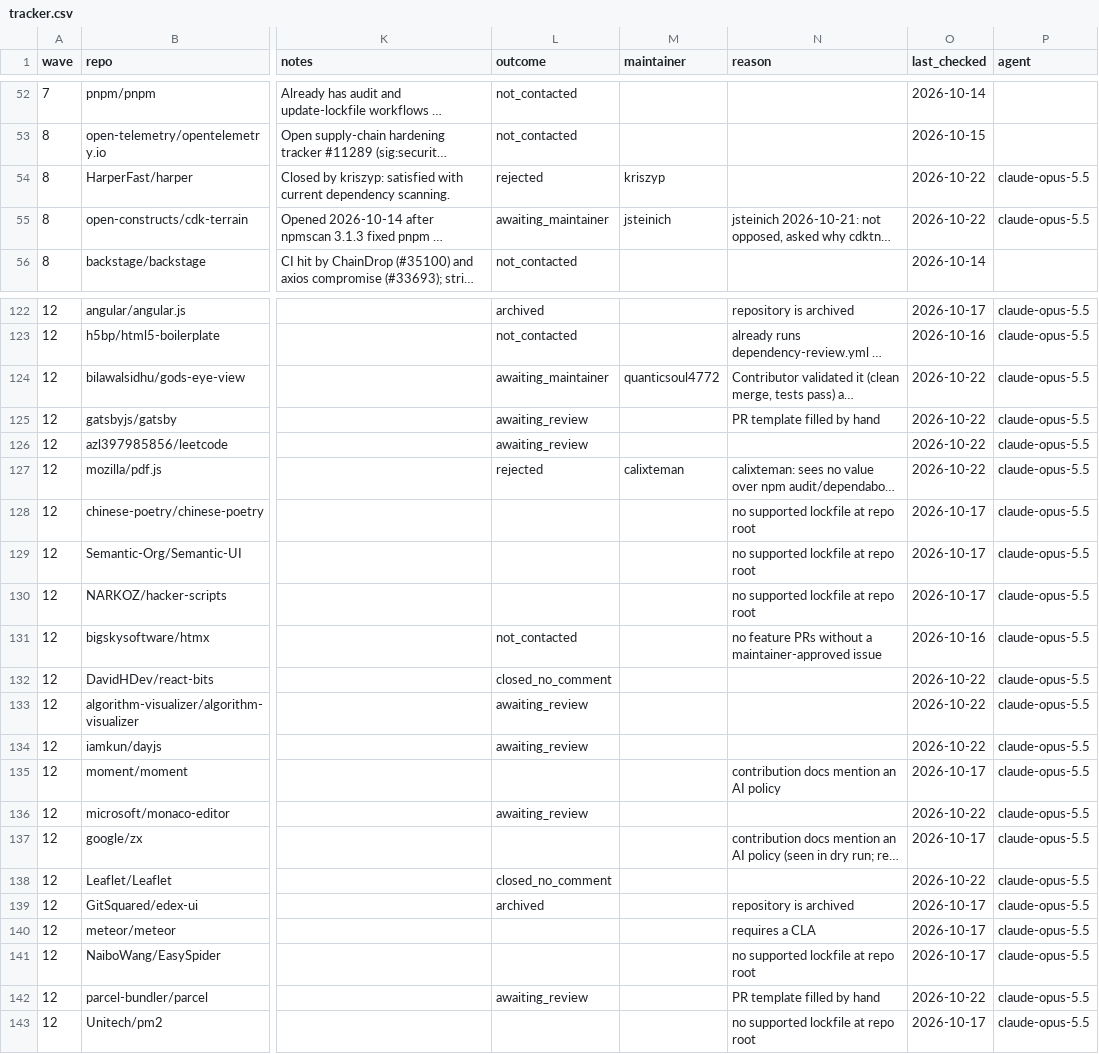
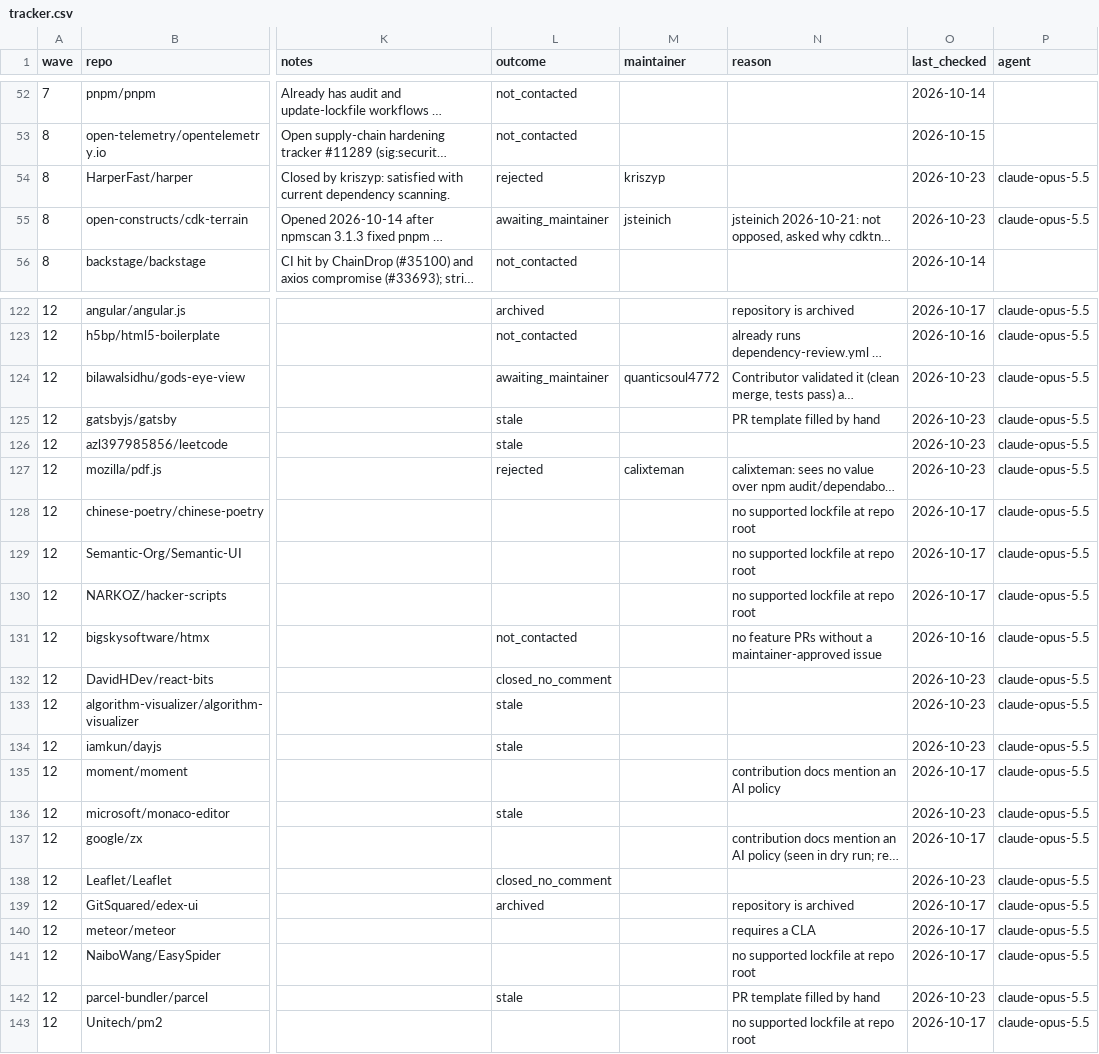
Before and after one commit to NPMscan/npmscan-action, a CSV file: outreach/tracker.csv, drawn as a sheet; only a part is shown, gaps mark what is left out; long unchanged cells end in …; the diff covers the shown part only; the diff names each change by its address in the sheet, - before the commit and + after, or states it on an @@ line.

```diff
--- a/outreach/tracker.csv
+++ b/outreach/tracker.csv
-O54:O55 (last_checked): 2026-10-22
+O54:O55 (last_checked): 2026-10-23
-O124:O127 (last_checked): 2026-10-22
+O124:O127 (last_checked): 2026-10-23
-L125:L126 (outcome): awaiting_review
+L125:L126 (outcome): stale
-O132:O134 (last_checked): 2026-10-22
+O132:O134 (last_checked): 2026-10-23
-L133:L134 (outcome): awaiting_review
+L133:L134 (outcome): stale
-L136 (outcome): awaiting_review
+L136 (outcome): stale
-O136 (last_checked): 2026-10-22
+O136 (last_checked): 2026-10-23
-O138 (last_checked): 2026-10-22
+O138 (last_checked): 2026-10-23
-L142 (outcome): awaiting_review
+L142 (outcome): stale
-O142 (last_checked): 2026-10-22
+O142 (last_checked): 2026-10-23
```
Also changed, not shown: 95 edited cells elsewhere in this file.
